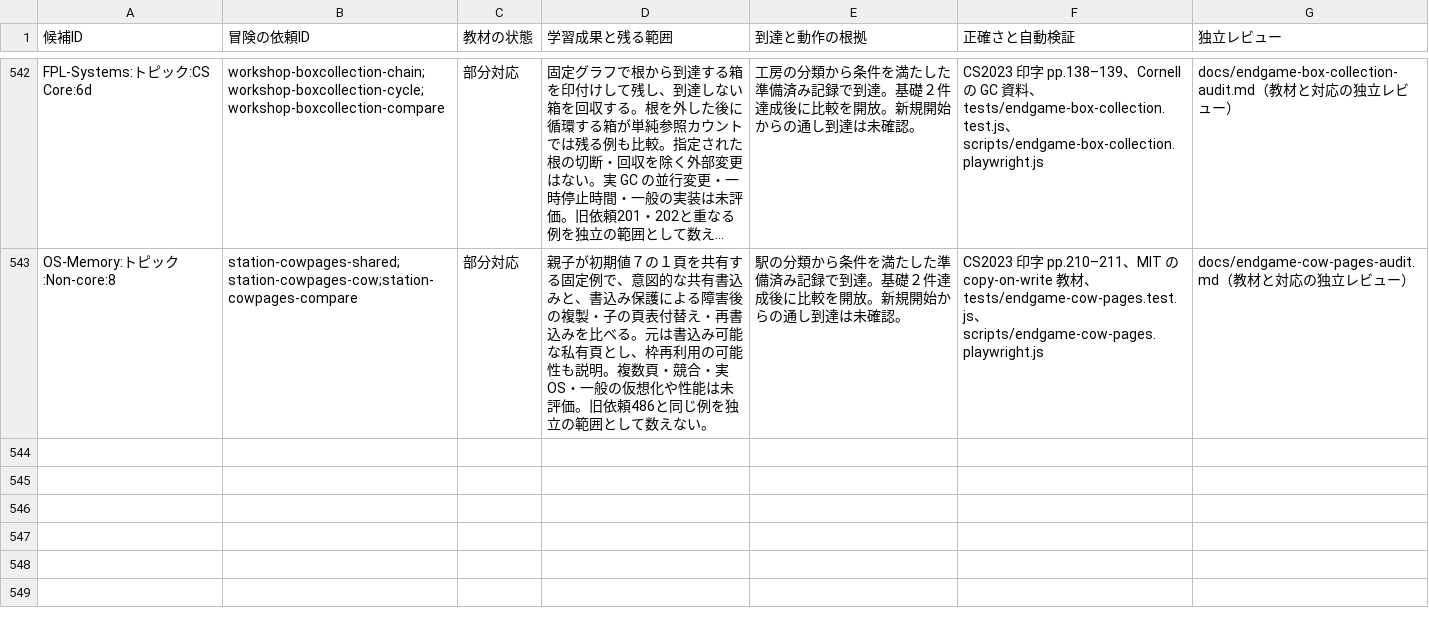
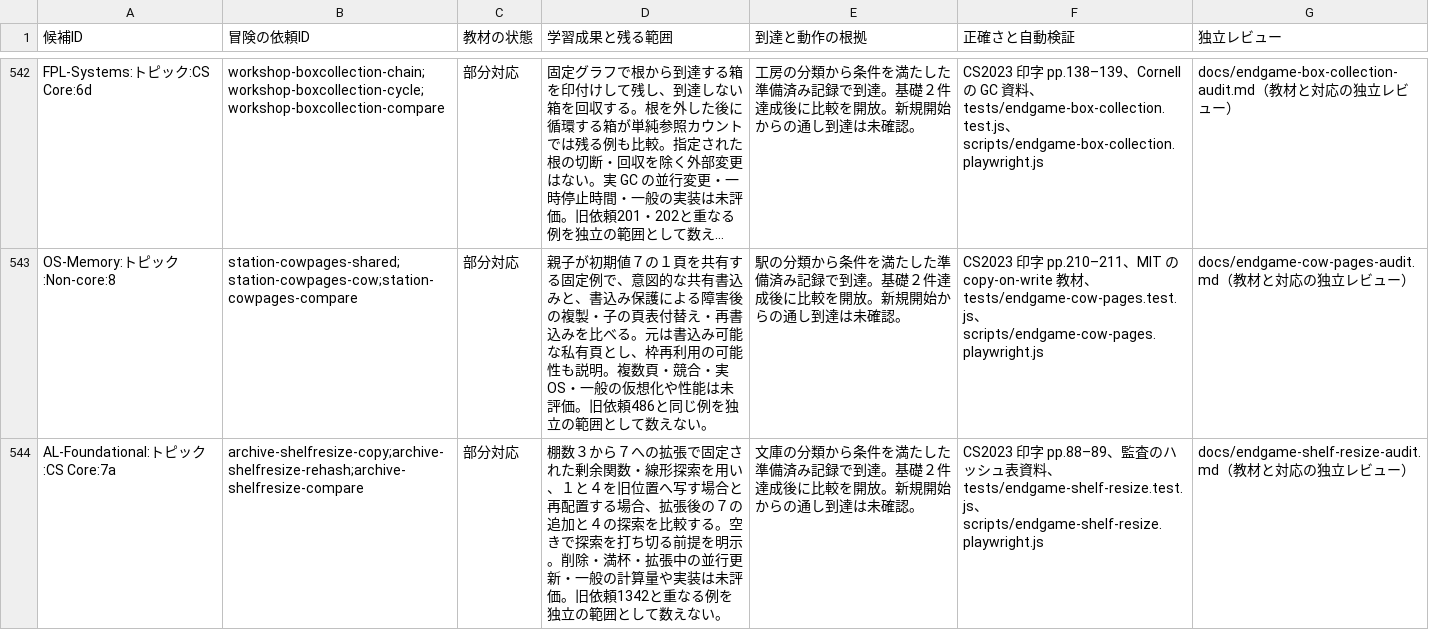
Before and after one commit to nodchip/CSQuest, a CSV file: docs/adventure-curriculum-assessment.csv, drawn as a sheet; only a part is shown, gaps mark what is left out; long unchanged cells end in …; the diff names each change by its address in the sheet, - before the commit and + after, or states it on an @@ line.

Commit message:
Add hash table resizing quests

```diff
--- a/docs/adventure-curriculum-assessment.csv
+++ b/docs/adventure-curriculum-assessment.csv
+row 544: AL-Foundational:トピック:CS Core:7a | archive-shelfresize-copy;archive-shelfresize-rehash;archive-shelfresize-compare | 部分対応 | 棚数３から７への拡張で固定された剰余関数・線形探索を用い、１と４を旧位置へ写す場合と再配置する場合、拡張後の７の追加と４の探索を比較する。空きで探索を打ち切る前提を明示。削除・満杯・拡張中の並行更新・一般の計算量や実装は未評価。旧依頼1342と重なる例を独立の範囲として数えない。 | 文庫の分類から条件を満たした準備済み記録で到達。基礎２件達成後に比較を開放。新規開始からの通し到達は未確認。 | CS2023 印字 pp.88–89、監査のハッシュ表資料、tests/endgame-shelf-resize.test.js、scripts/endgame-shelf-resize.playwright.js | docs/endgame-shelf-resize-audit.md（教材と対応の独立レビュー）
```
Also changed, not shown: 8 other files.
